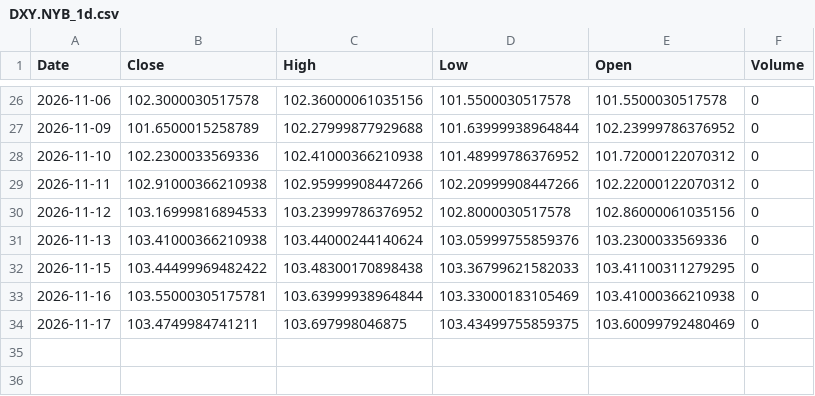
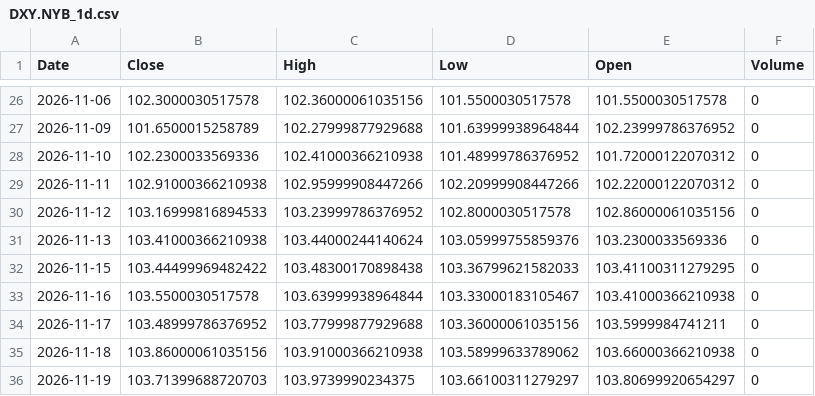
Before and after one commit to GhilliHari/tradeverse, a CSV file: backend/data/cache/DXY.NYB_1d.csv, drawn as a sheet; only a part is shown, gaps mark what is left out.

Commit message:
chore(backup): sync simulation, paper trades & market cache [2026-11-19 15:35:04 IST]

```diff
--- a/backend/data/cache/DXY.NYB_1d.csv
+++ b/backend/data/cache/DXY.NYB_1d.csv
@@ -32,3 +32,5 @@ Date,Close,High,Low,Open,Volume
 2026-11-15,103.44499969482422,103.48300170898438,103.36799621582033,103.41100311279295,0
-2026-11-16,103.55000305175781,103.63999938964844,103.33000183105469,103.41000366210938,0
-2026-11-17,103.4749984741211,103.697998046875,103.43499755859375,103.60099792480469,0
+2026-11-16,103.5500030517578,103.63999938964844,103.33000183105467,103.41000366210938,0
+2026-11-17,103.48999786376952,103.77999877929688,103.36000061035156,103.5999984741211,0
+2026-11-18,103.86000061035156,103.91000366210938,103.58999633789062,103.66000366210938,0
+2026-11-19,103.71399688720703,103.9739990234375,103.66100311279297,103.80699920654297,0
```
Also changed, not shown: backend/data/cache/BZF_1d.csv, backend/data/cache/HDFCBANK.NS_1d.csv, 36 other files.
